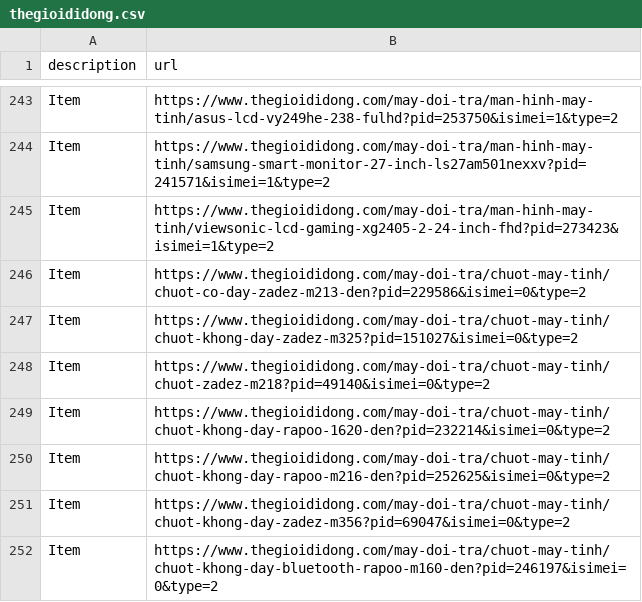
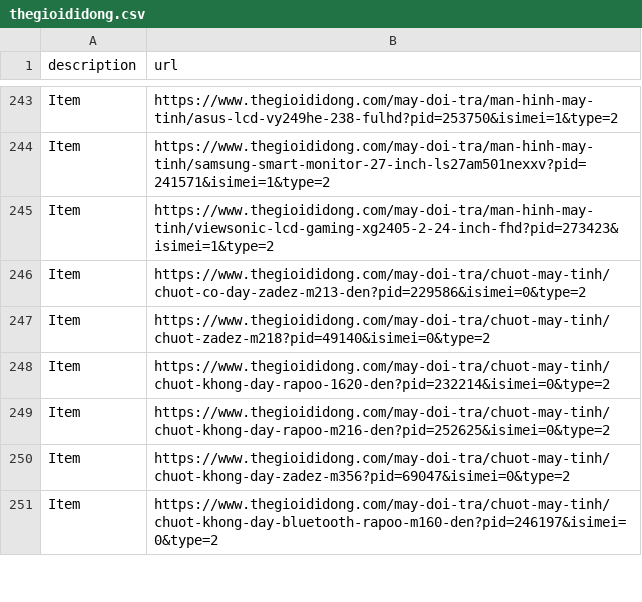
Before and after one commit to meodaiduoi/mininet-lab-tools, a CSV file: pcapcapture/pcapcapture/scenario/common-res/thegioididong.csv, drawn as a sheet; only a part is shown, gaps mark what is left out.

```diff
--- a/pcapcapture/pcapcapture/scenario/common-res/thegioididong.csv
+++ b/pcapcapture/pcapcapture/scenario/common-res/thegioididong.csv
@@ -246,3 +246,2 @@ Item,https://www.thegioididong.com/may-doi-tra/man-hinh-may-tinh/viewsonic-lcd-g
 Item,https://www.thegioididong.com/may-doi-tra/chuot-may-tinh/chuot-co-day-zadez-m213-den?pid=229586&isimei=0&type=2
-Item,https://www.thegioididong.com/may-doi-tra/chuot-may-tinh/chuot-khong-day-zadez-m325?pid=151027&isimei=0&type=2
 Item,https://www.thegioididong.com/may-doi-tra/chuot-may-tinh/chuot-zadez-m218?pid=49140&isimei=0&type=2
```
Also changed, not shown: 1 other file.
